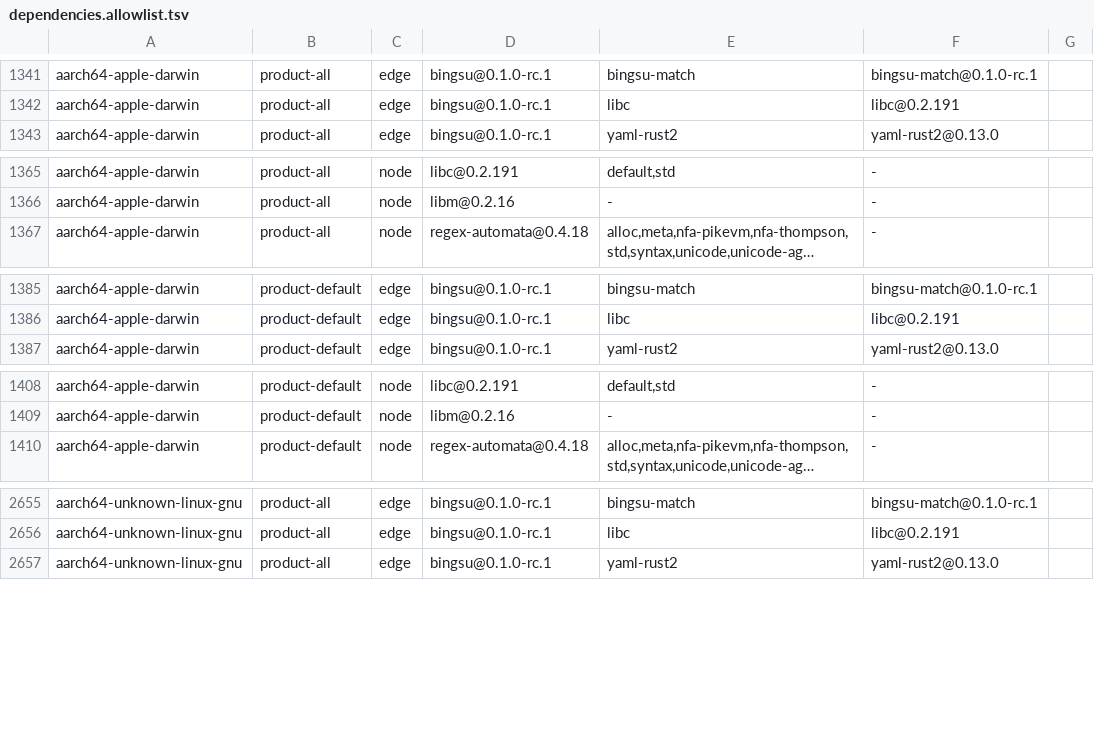
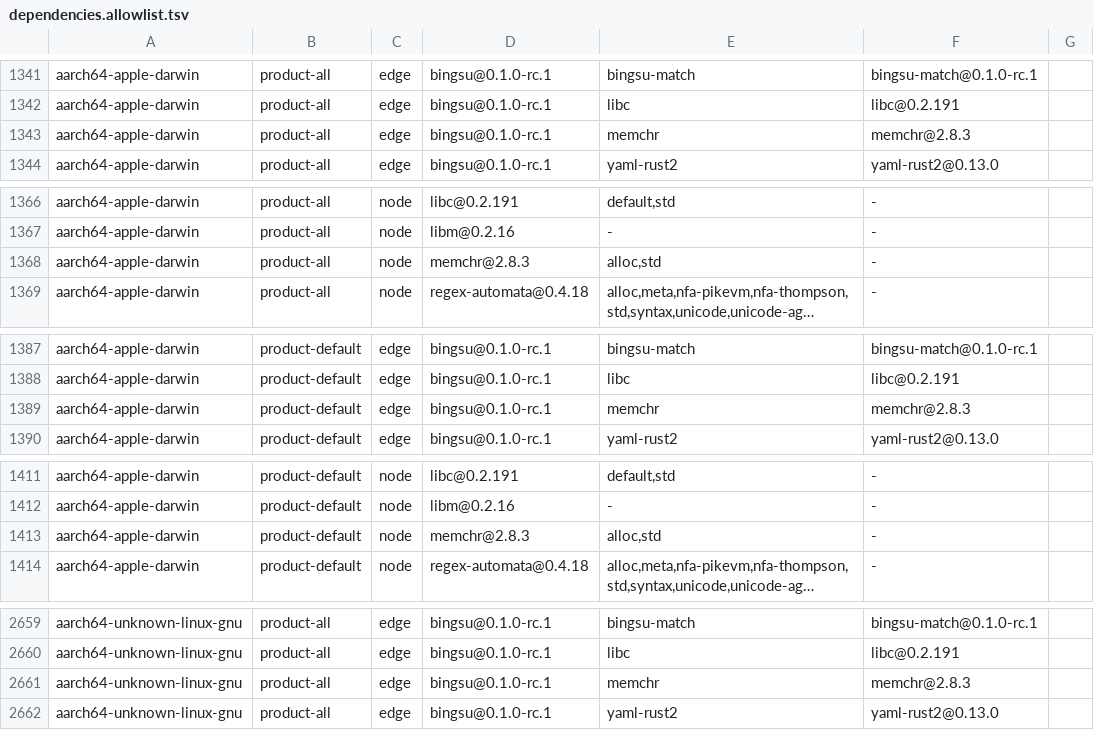
Before and after one commit to ai-screams/Bingsu, a TSV file: crates/bingsu-collect/dependencies.allowlist.tsv, drawn as a sheet; only a part is shown, gaps mark what is left out; long unchanged cells end in …; the diff covers the shown part only; the diff names each change by its address in the sheet, - before the commit and + after, or states it on an @@ line.

Commit message:
perf(collector): find the sibling build markers with memchr's memmem
read_build compared both 16-byte marker prefixes at every byte of a
sibling binary. init runs it for each shell start, the refresh helper
before each collection, and --version and doctor too. It now searches
each 64 KiB read with two memmem finders over the same start positions,
and it keeps the same rules: one marker of each kind, NotSibling at a
second one, the 64 MiB cap checked before any read, a marker across two
reads found once, and a marker cut by the end of the file never
completed from bytes an earlier read left in the buffer.

The prefixes are still read from the markers through black_box, never
written as literals: a literal role prefix put the role marker into the
release bingsu a second time.

memchr 2.8.3 becomes a direct dependency of bingsu with std (and so
alloc) only, the features the collector's Git crates already use, so the
shared build turns nothing new on. The pins record it: the product rows
of the dependency allowlist, the bingsu graph of check_core_no_std, and
the TCB hash of crates/bingsu/Cargo.toml; bingsu-prompt's manifest and
the collector rows do not change. The bench harness that compiles the
commands module passes memchr as an extern.

New tests: a marker cut at the end with the rest in the earlier read, a
file of exactly 64 MiB, both marker orders at the last start of one
read and the first of the next, and bingsu carrying each marker once.

```diff
--- a/crates/bingsu-collect/dependencies.allowlist.tsv
+++ b/crates/bingsu-collect/dependencies.allowlist.tsv
+row 1343: aarch64-apple-darwin | product-all | edge | bingsu@0.1.0-rc.1 | memchr | memchr@2.8.3
+row 1368: aarch64-apple-darwin | product-all | node | memchr@2.8.3 | alloc,std | -
+row 1389: aarch64-apple-darwin | product-default | edge | bingsu@0.1.0-rc.1 | memchr | memchr@2.8.3
+row 1413: aarch64-apple-darwin | product-default | node | memchr@2.8.3 | alloc,std | -
+row 2661: aarch64-unknown-linux-gnu | product-all | edge | bingsu@0.1.0-rc.1 | memchr | memchr@2.8.3
```
Also changed, not shown: 23 added rows elsewhere in this file, 9 other files.
